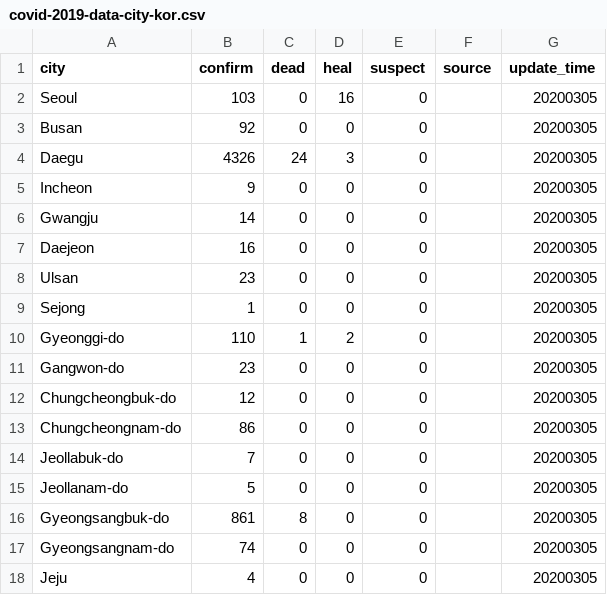
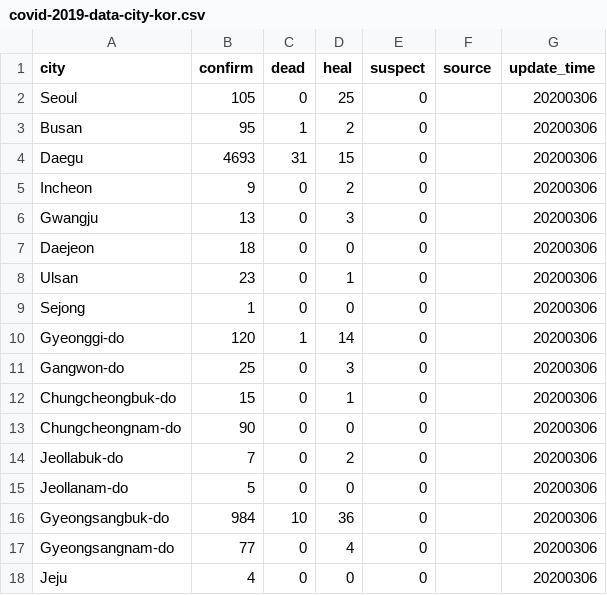
Before and after one commit to hyperion-hyn/COVID-2019-DATA, a CSV file: total/covid-2019-data-city-kor.csv, drawn as a sheet.

Commit message:
Updated total no. of confirmed cases in Kor. on 6th March

```diff
--- a/total/covid-2019-data-city-kor.csv
+++ b/total/covid-2019-data-city-kor.csv
@@ -1,18 +1,18 @@
 city,confirm,dead,heal,suspect,source,update_time
-Seoul,103,0,16,0,,20200305
-Busan,92,0,0,0,,20200305
-Daegu,4326,24,3,0,,20200305
-Incheon,9,0,0,0,,20200305
-Gwangju,14,0,0,0,,20200305
-Daejeon,16,0,0,0,,20200305
-Ulsan,23,0,0,0,,20200305
-Sejong,1,0,0,0,,20200305
-Gyeonggi-do,110,1,2,0,,20200305
-Gangwon-do,23,0,0,0,,20200305
-Chungcheongbuk-do,12,0,0,0,,20200305
-Chungcheongnam-do,86,0,0,0,,20200305
-Jeollabuk-do,7,0,0,0,,20200305
-Jeollanam-do,5,0,0,0,,20200305
-Gyeongsangbuk-do,861,8,0,0,,20200305
-Gyeongsangnam-do,74,0,0,0,,20200305
-Jeju,4,0,0,0,,20200305
+Seoul,105,0,25,0,,20200306
+Busan,95,1,2,0,,20200306
+Daegu,4693,31,15,0,,20200306
+Incheon,9,0,2,0,,20200306
+Gwangju,13,0,3,0,,20200306
+Daejeon,18,0,0,0,,20200306
+Ulsan,23,0,1,0,,20200306
+Sejong,1,0,0,0,,20200306
+Gyeonggi-do,120,1,14,0,,20200306
+Gangwon-do,25,0,3,0,,20200306
+Chungcheongbuk-do,15,0,1,0,,20200306
+Chungcheongnam-do,90,0,0,0,,20200306
+Jeollabuk-do,7,0,2,0,,20200306
+Jeollanam-do,5,0,0,0,,20200306
+Gyeongsangbuk-do,984,10,36,0,,20200306
+Gyeongsangnam-do,77,0,4,0,,20200306
+Jeju,4,0,0,0,,20200306
```
